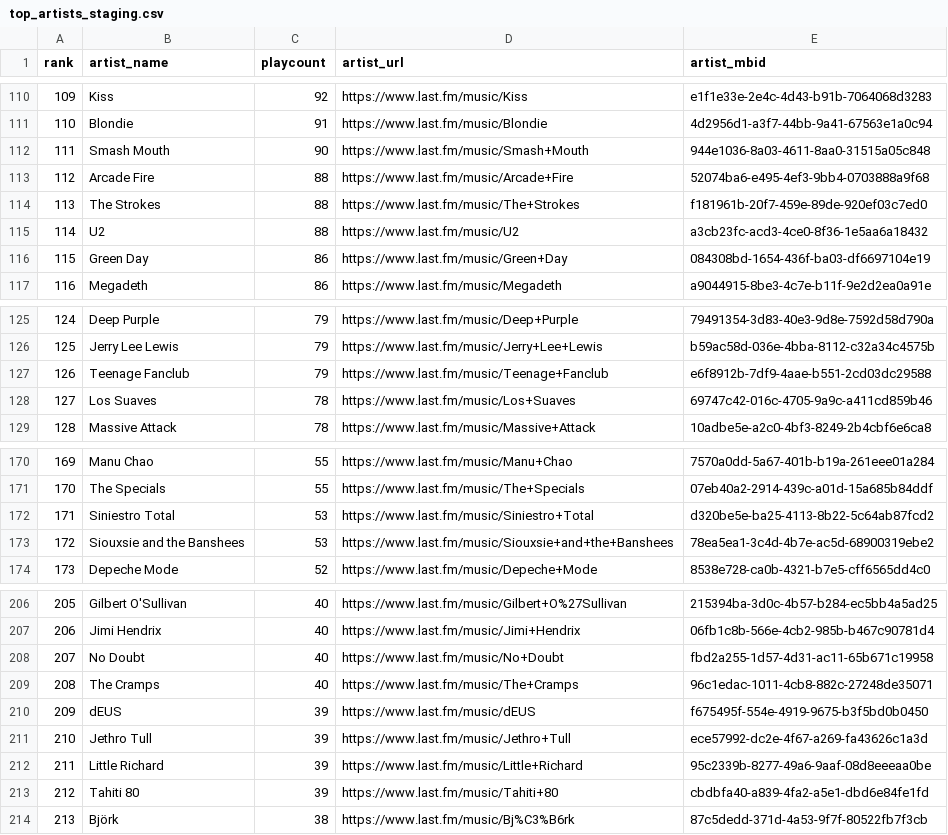
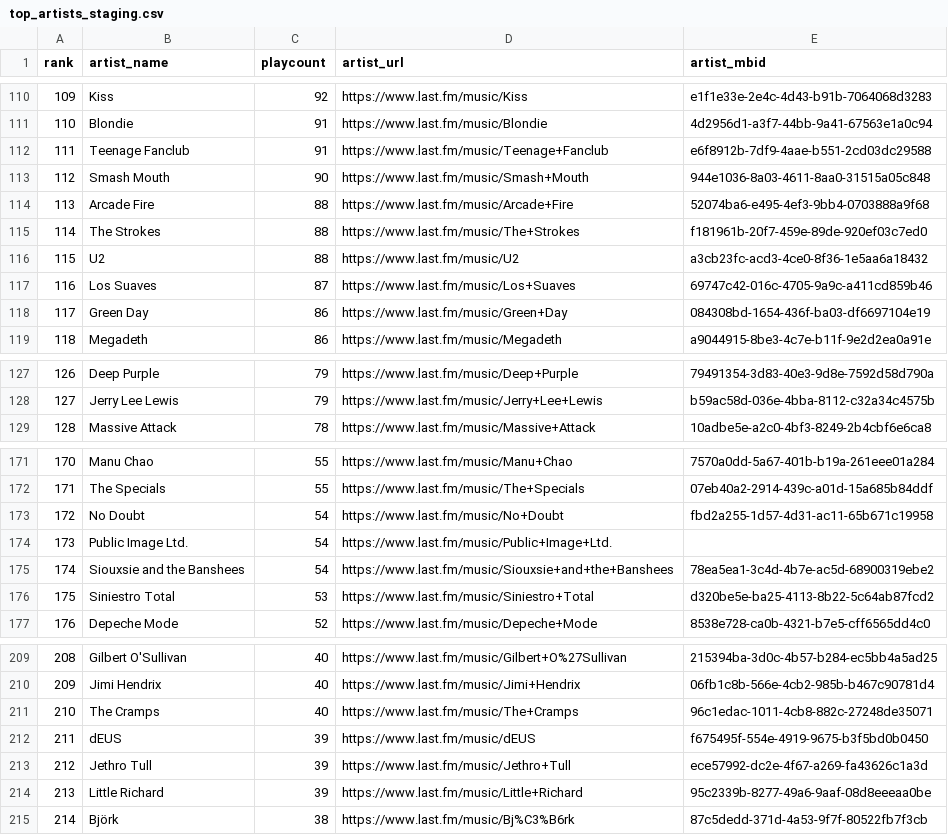
Before and after one commit to beetlebum97/LastFMCollector, a CSV file: storage/staging/hayman3030/top_artists_staging.csv, drawn as a sheet; only a part is shown, gaps mark what is left out; removed rows and columns are numbered as before the commit, all else as after; the diff covers the shown part only; the diff names each change by its address in the sheet, - before the commit and + after, or states it on an @@ line.

```diff
--- a/storage/staging/hayman3030/top_artists_staging.csv
+++ b/storage/staging/hayman3030/top_artists_staging.csv
@@ column A (rank) renumbered from row 49 down @@
+row 112: 111 | Teenage Fanclub | 91 | https://www.last.fm/music/Teenage+Fanclub | e6f8912b-7df9-4aae-b551-2cd03dc29588
+row 117: 116 | Los Suaves | 87 | https://www.last.fm/music/Los+Suaves | 69747c42-016c-4705-9a9c-a411cd859b46
-row 127: 126 | Teenage Fanclub | 79 | https://www.last.fm/music/Teenage+Fanclub | e6f8912b-7df9-4aae-b551-2cd03dc29588
-row 128: 127 | Los Suaves | 78 | https://www.last.fm/music/Los+Suaves | 69747c42-016c-4705-9a9c-a411cd859b46
+row 173: 172 | No Doubt | 54 | https://www.last.fm/music/No+Doubt | fbd2a255-1d57-4d31-ac11-65b671c19958
+row 174: 173 | Public Image Ltd. | 54 | https://www.last.fm/music/Public+Image+Ltd.
+row 175: 174 | Siouxsie and the Banshees | 54 | https://www.last.fm/music/Siouxsie+and+the+Banshees | 78ea5ea1-3c4d-4b7e-ac5d-68900319ebe2
-row 173: 172 | Siouxsie and the Banshees | 53 | https://www.last.fm/music/Siouxsie+and+the+Banshees | 78ea5ea1-3c4d-4b7e-ac5d-68900319ebe2
-row 208: 207 | No Doubt | 40 | https://www.last.fm/music/No+Doubt | fbd2a255-1d57-4d31-ac11-65b671c19958
-row 213: 212 | Tahiti 80 | 39 | https://www.last.fm/music/Tahiti+80 | cbdbfa40-a839-4fa2-a5e1-dbd6e84fe1fd
```
Also changed, not shown: 6 added rows, 5 removed rows and 6 edited cells elsewhere in this file, storage/curated/hayman3030/top_albums_curated.csv, storage/curated/hayman3030/top_artists_curated.csv, 21 other files.
